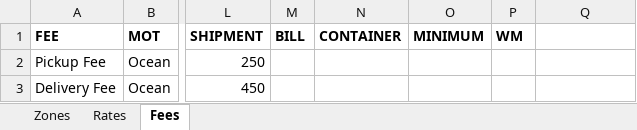
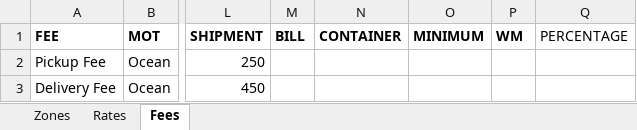
Before and after one commit to romikoops/polaris_clone, an Excel workbook: db/dummydata/gc_trucking_china.xlsx, sheet Fees, drawn as a sheet; only a part is shown, gaps mark what is left out; values as stored, in another font and other column widths than the file's, no borders; charts and pictures not drawn; the diff names each change by its address in the sheet, - before the commit and + after, or states it on an @@ line.

```diff
--- a/db/dummydata/gc_trucking_china.xlsx (sheet Fees)
+++ b/db/dummydata/gc_trucking_china.xlsx (sheet Fees)
-Q1: (empty)
+Q1: PERCENTAGE
```
Also changed, not shown: 2 other files.
